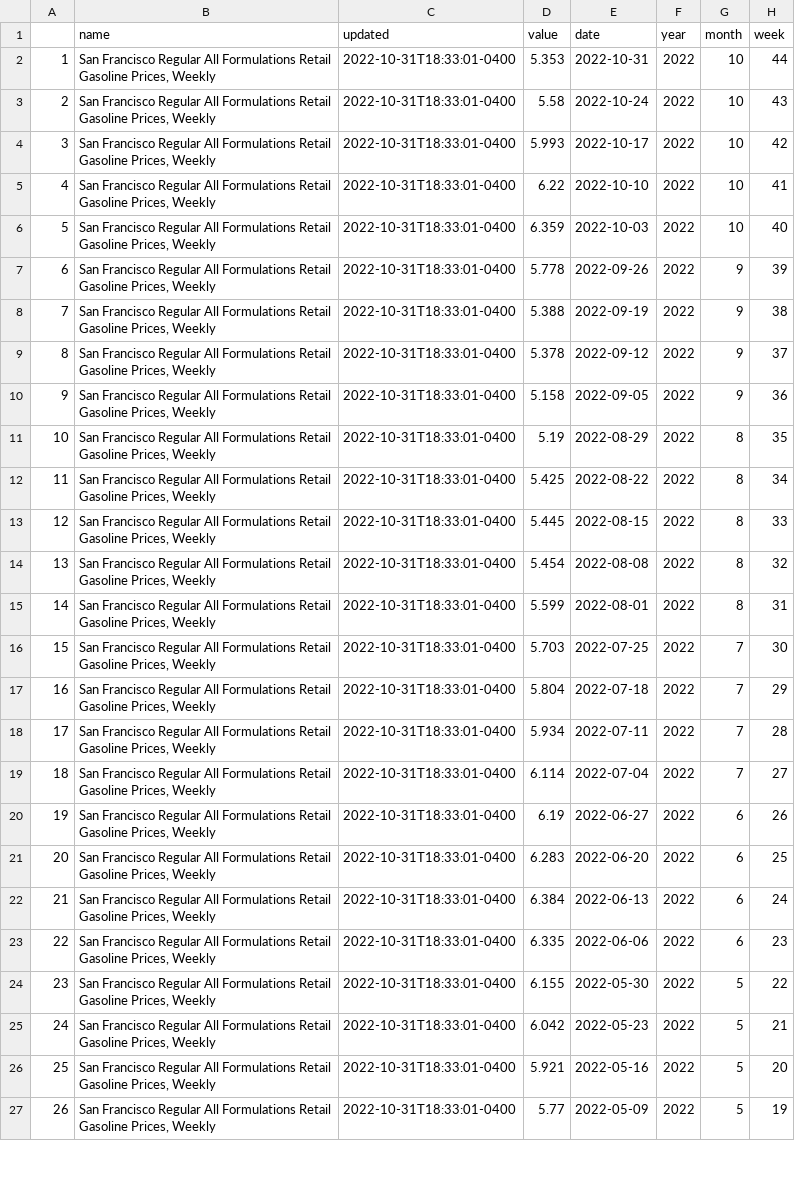
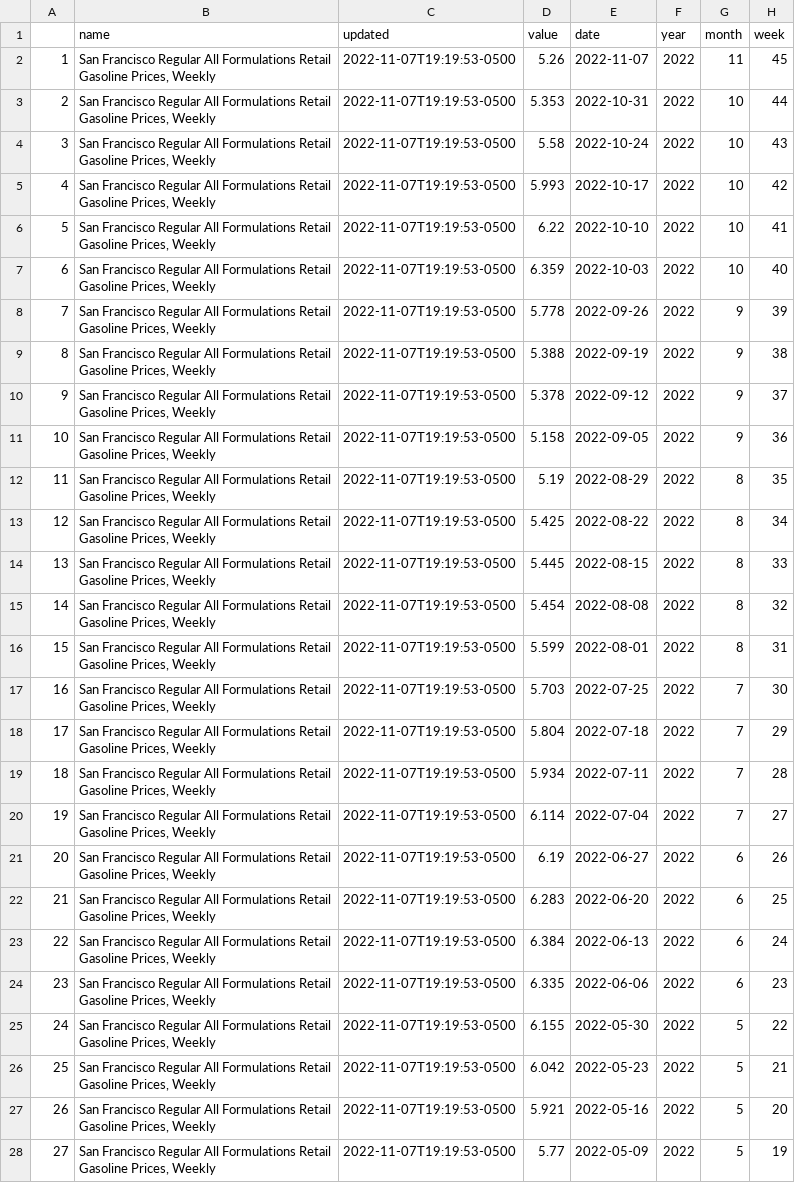
Before and after one commit to abcotvdata/EIA-gas-prices, a CSV file: sf_gas.csv, drawn as a sheet; only a part is shown; addresses are those after the commit; the diff covers the shown part only; the diff names each change by its address in the sheet, - before the commit and + after, or states it on an @@ line.

Commit message:
Update gas prices

```diff
--- a/sf_gas.csv
+++ b/sf_gas.csv
+row 2: 1 | San Francisco Regular All Formulations Retail Gasoline Prices, Weekly | 2022-11-07T19:19:53-0500 | 5.26 | 2022-11-07 | 2022 | 11 | 45
@@ column A renumbered between rows 3 and 101 @@
-C3:C28 (updated): 2022-10-31T18:33:01-0400
+C3:C28 (updated): 2022-11-07T19:19:53-0500
```
Also changed, not shown: 1 removed row and 73 edited cells elsewhere in this file, chicago_gas.csv, la_gas.csv, 1 other file.
